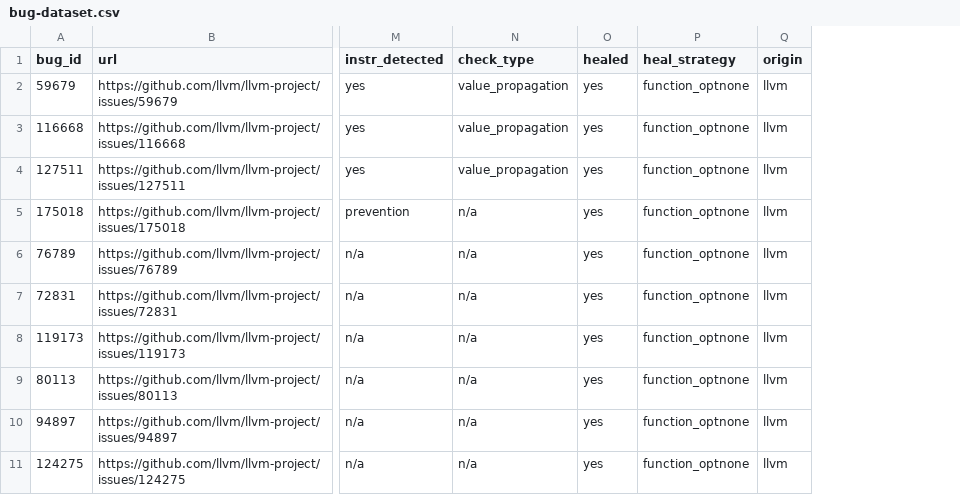
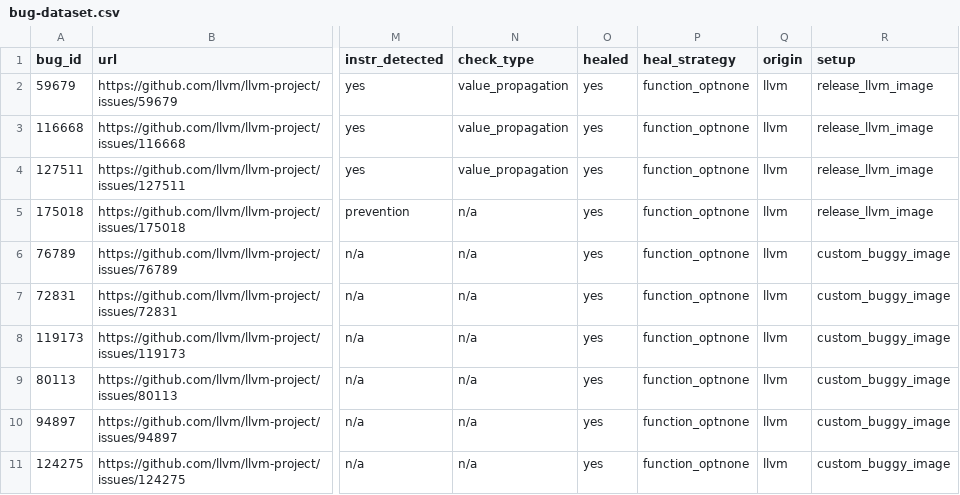
Before and after one commit to SamarthBhatia/Trace2Pass, a CSV file: evaluation/real-bugs/bug-dataset.csv, drawn as a sheet; only a part is shown, gaps mark what is left out; the diff names each change by its address in the sheet, - before the commit and + after, or states it on an @@ line.

Commit message:
eval(W3): document setup heterogeneity (custom_buggy_image / release_llvm_image / host_only) — 37/3/11 split among 51 bisected+healed bugs; CSV column 18 + §25.3 paragraph

```diff
--- a/evaluation/real-bugs/bug-dataset.csv
+++ b/evaluation/real-bugs/bug-dataset.csv
+column R (setup), rows 2-11: release_llvm_image | release_llvm_image | release_llvm_image | release_llvm_image | custom_buggy_image | custom_buggy_image | custom_buggy_image | custom_buggy_image | custom_buggy_image | custom_buggy_image
```
Also changed, not shown: 1 other file.
